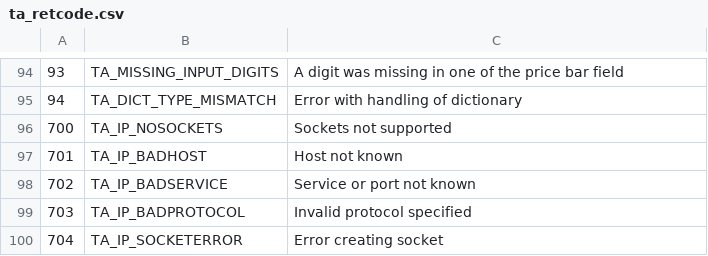
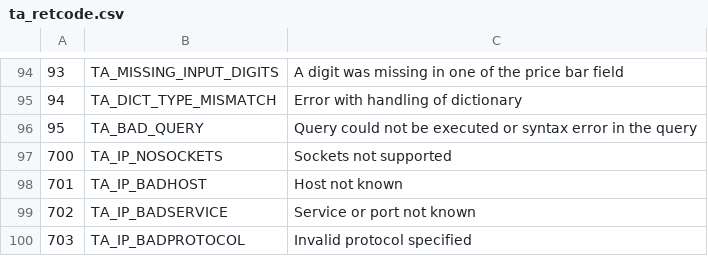
Before and after one commit to mckelvin/ta-lib, a CSV file: c/src/ta_common/ta_retcode.csv, drawn as a sheet; only a part is shown, gaps mark what is left out; the shorter side is filled out with more unchanged rows.

Commit message:
TA_BAD_QUERY error code added

```diff
--- a/c/src/ta_common/ta_retcode.csv
+++ b/c/src/ta_common/ta_retcode.csv
@@ -95,2 +95,3 @@
 94,TA_DICT_TYPE_MISMATCH,Error with handling of dictionary
+95,TA_BAD_QUERY,Query could not be executed or syntax error in the query
 700,TA_IP_NOSOCKETS,Sockets not supported
```
Also changed, not shown: 2 other files.
